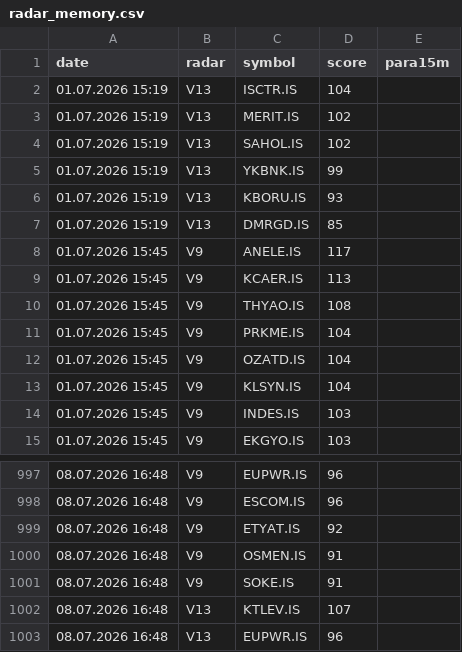
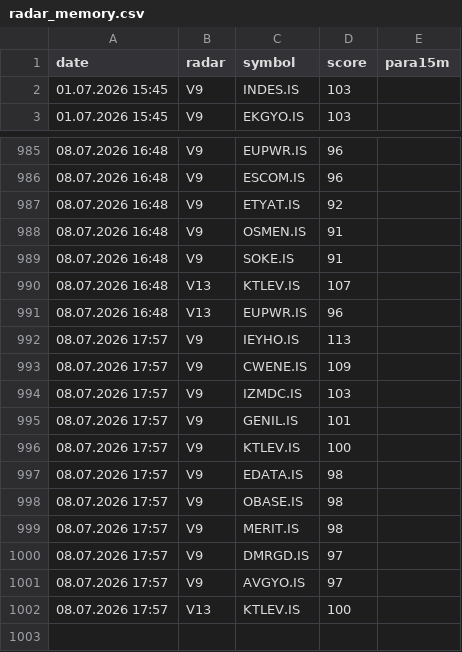
Before and after one commit to gokhan-bist-radar/gokhan-bist-radar, a CSV file: radar_memory.csv, drawn as a sheet; only a part is shown, gaps mark what is left out.

```diff
--- a/radar_memory.csv
+++ b/radar_memory.csv
@@ -1,14 +1,2 @@
 date,radar,symbol,score,para15m
-01.07.2026 15:19,V13,ISCTR.IS,104,
-01.07.2026 15:19,V13,MERIT.IS,102,
-01.07.2026 15:19,V13,SAHOL.IS,102,
-01.07.2026 15:19,V13,YKBNK.IS,99,
-01.07.2026 15:19,V13,KBORU.IS,93,
-01.07.2026 15:19,V13,DMRGD.IS,85,
-01.07.2026 15:45,V9,ANELE.IS,117,
-01.07.2026 15:45,V9,KCAER.IS,113,
-01.07.2026 15:45,V9,THYAO.IS,108,
-01.07.2026 15:45,V9,PRKME.IS,104,
-01.07.2026 15:45,V9,OZATD.IS,104,
-01.07.2026 15:45,V9,KLSYN.IS,104,
 01.07.2026 15:45,V9,INDES.IS,103,
@@ -1003 +991,12 @@ date,radar,symbol,score,para15m
 08.07.2026 16:48,V13,EUPWR.IS,96,
+08.07.2026 17:57,V9,IEYHO.IS,113,
+08.07.2026 17:57,V9,CWENE.IS,109,
+08.07.2026 17:57,V9,IZMDC.IS,103,
+08.07.2026 17:57,V9,GENIL.IS,101,
+08.07.2026 17:57,V9,KTLEV.IS,100,
+08.07.2026 17:57,V9,EDATA.IS,98,
+08.07.2026 17:57,V9,OBASE.IS,98,
+08.07.2026 17:57,V9,MERIT.IS,98,
+08.07.2026 17:57,V9,DMRGD.IS,97,
+08.07.2026 17:57,V9,AVGYO.IS,97,
+08.07.2026 17:57,V13,KTLEV.IS,100,
```
Also changed, not shown: radar_performance.csv, radar_signals.csv.
